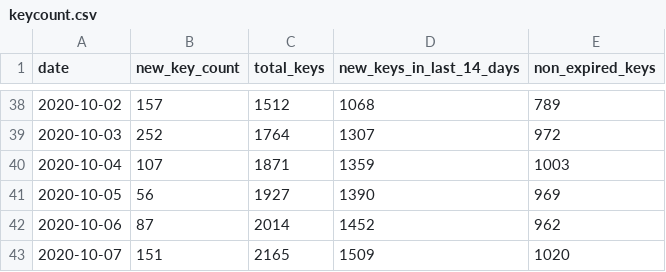
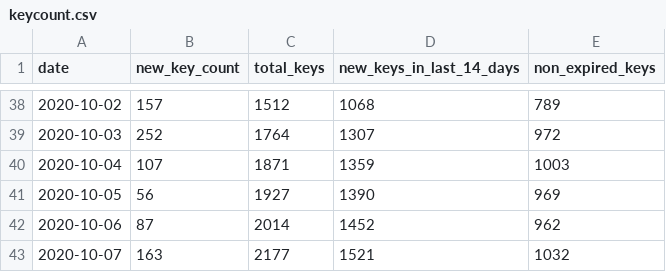
Before and after one commit to sledilnik/cwa-scrape, a CSV file: data/SI/keycount.csv, drawn as a sheet; only a part is shown, gaps mark what is left out.

```diff
--- a/data/SI/keycount.csv
+++ b/data/SI/keycount.csv
@@ -42,2 +42,2 @@ date,new_key_count,total_keys,new_keys_in_last_14_days,non_expired_keys
 2020-10-06,87,2014,1452,962
-2020-10-07,151,2165,1509,1020
+2020-10-07,163,2177,1521,1032
```
Also changed, not shown: 4 other files.
